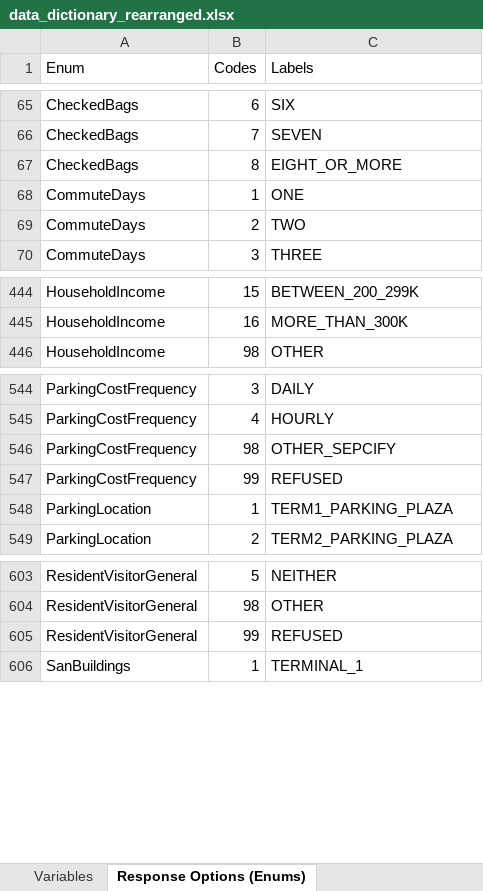
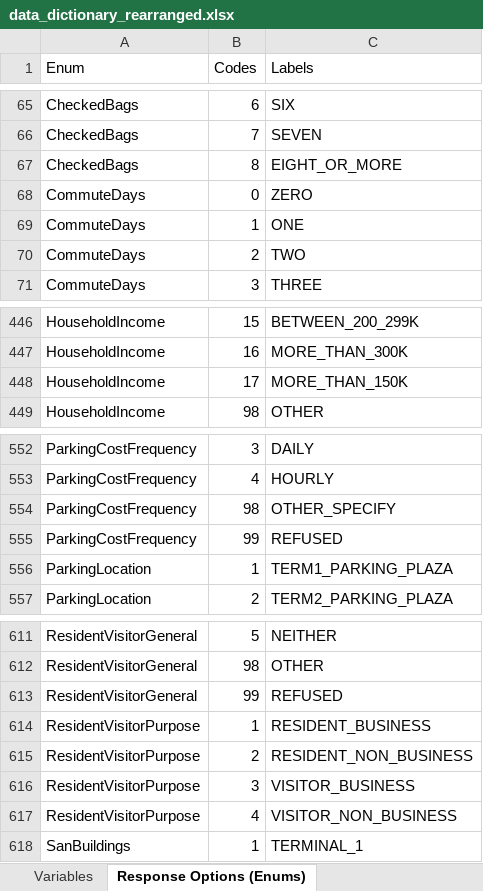
Before and after one commit to wsp-sag/Survey_Airport, an Excel workbook: reports/data_dictionary_rearranged.xlsx, sheet Response Options (Enums), drawn as a sheet; only a part is shown, gaps mark what is left out; values as stored, in another font and other column widths than the file's, no borders; addresses are those after the commit; the diff covers the shown part only; the diff names each change by its address in the sheet, - before the commit and + after, or states it on an @@ line.

```diff
--- a/reports/data_dictionary_rearranged.xlsx (sheet Response Options (Enums))
+++ b/reports/data_dictionary_rearranged.xlsx (sheet Response Options (Enums))
+row 68: CommuteDays | 0 | ZERO
+row 448: HouseholdIncome | 17 | MORE_THAN_150K
-C554 (Labels): OTHER_SEPCIFY
+C554 (Labels): OTHER_SPECIFY
+row 614: ResidentVisitorPurpose | 1 | RESIDENT_BUSINESS
+row 615: ResidentVisitorPurpose | 2 | RESIDENT_NON_BUSINESS
+row 616: ResidentVisitorPurpose | 3 | VISITOR_BUSINESS
+row 617: ResidentVisitorPurpose | 4 | VISITOR_NON_BUSINESS
```
Also changed, not shown: 47 added rows and 1 edited cell elsewhere in this sheet, sheet Variables, reports/data_dictionary.xlsx, 1 other file.
